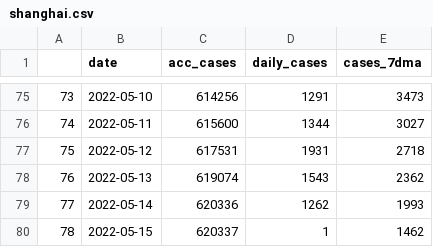
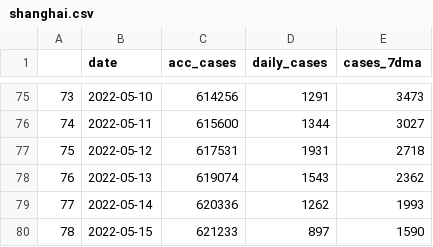
Before and after one commit to sjhstone/COVID-19-East-Asia-Megacities, a CSV file: data/shanghai.csv, drawn as a sheet; only a part is shown, gaps mark what is left out.

Commit message:
daily update

```diff
--- a/data/shanghai.csv
+++ b/data/shanghai.csv
@@ -79,2 +79,2 @@
 77,2022-05-14,620336,1262,1993
-78,2022-05-15,620337,1,1462
+78,2022-05-15,621233,897,1590
```
Also changed, not shown: raw_data/shanghai.csv.
